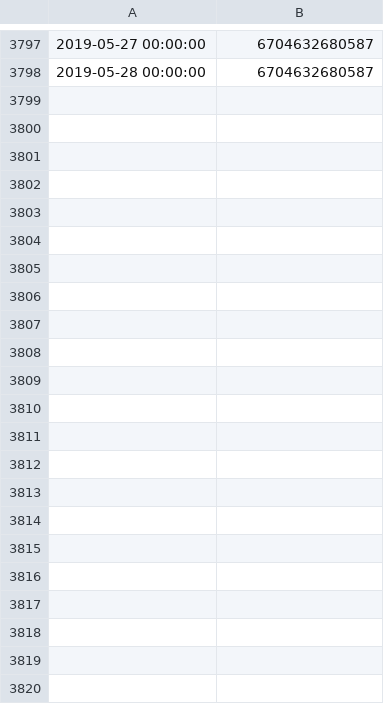
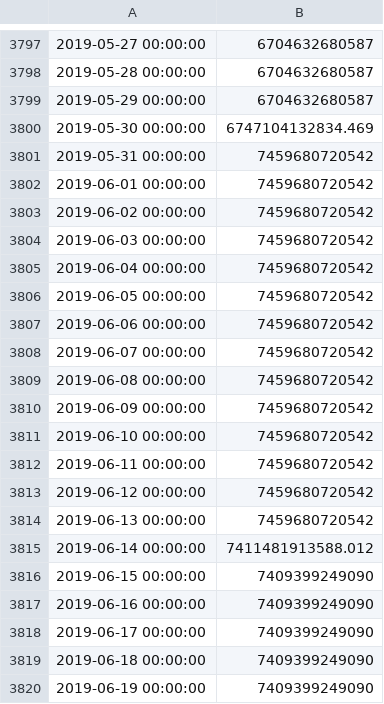
Before and after one commit to EAAL/Bitcoin, a CSV file: difficulty.csv, drawn as a sheet; only a part is shown, gaps mark what is left out.

```diff
--- a/difficulty.csv
+++ b/difficulty.csv
@@ -3798 +3798,23 @@
 2019-05-28 00:00:00,6704632680587
+2019-05-29 00:00:00,6704632680587
+2019-05-30 00:00:00,6747104132834.469
+2019-05-31 00:00:00,7459680720542
+2019-06-01 00:00:00,7459680720542
+2019-06-02 00:00:00,7459680720542
+2019-06-03 00:00:00,7459680720542
+2019-06-04 00:00:00,7459680720542
+2019-06-05 00:00:00,7459680720542
+2019-06-06 00:00:00,7459680720542
+2019-06-07 00:00:00,7459680720542
+2019-06-08 00:00:00,7459680720542
+2019-06-09 00:00:00,7459680720542
+2019-06-10 00:00:00,7459680720542
+2019-06-11 00:00:00,7459680720542
+2019-06-12 00:00:00,7459680720542
+2019-06-13 00:00:00,7459680720542
+2019-06-14 00:00:00,7411481913588.012
+2019-06-15 00:00:00,7409399249090
+2019-06-16 00:00:00,7409399249090
+2019-06-17 00:00:00,7409399249090
+2019-06-18 00:00:00,7409399249090
+2019-06-19 00:00:00,7409399249090
```
Also changed, not shown: hash-rate.csv, market-price.csv, 9 other files.
